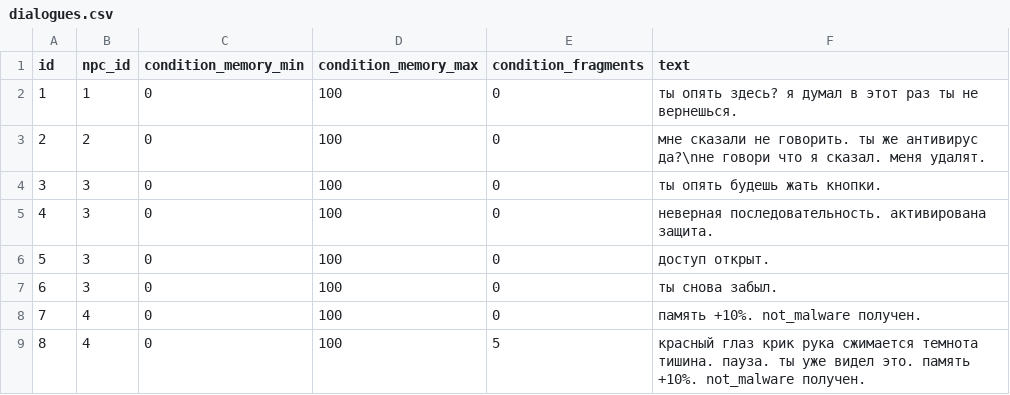
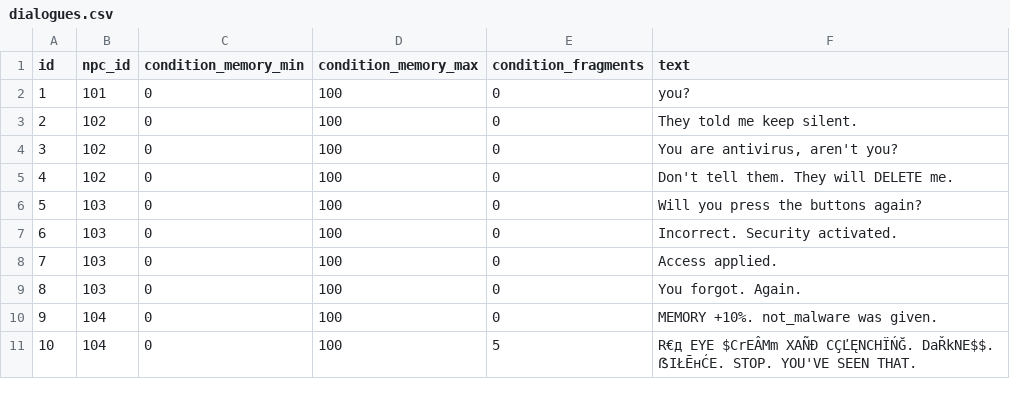
Before and after one commit to p0sd7/KERNEL_PANIC, a CSV file: Code/assets/dialogues.csv, drawn as a sheet; addresses are those after the commit; the diff names each change by its address in the sheet, - before the commit and + after, or states it on an @@ line.

```diff
--- a/Code/assets/dialogues.csv
+++ b/Code/assets/dialogues.csv
+row 2: 1 | 101 | 0 | 100 | 0 | you?
@@ column A (id) renumbered from row 3 down @@
-B3 (npc_id): 1
+B3 (npc_id): 102
-F3 (text): ты опять здесь? я думал в этот раз ты не вернешься.
+F3 (text): They told me keep silent.
+row 4: 3 | 102 | 0 | 100 | 0 | You are antivirus, aren't you?
-B5 (npc_id): 2
+B5 (npc_id): 102
-F5 (text): мне сказали не говорить. ты же антивирус да?\nне говори что я сказал. меня удалят.
+F5 (text): Don't tell them. They will DELETE me.
-B6:B9 (npc_id): 3
+B6:B9 (npc_id): 103
-F6 (text): ты опять будешь жать кнопки.
+F6 (text): Will you press the buttons again?
-F7 (text): неверная последовательность. активирована защита.
+F7 (text): Incorrect. Security activated.
-F8 (text): доступ открыт.
+F8 (text): Access applied.
-F9 (text): ты снова забыл.
+F9 (text): You forgot. Again.
-B10:B11 (npc_id): 4
+B10:B11 (npc_id): 104
-F10 (text): память +10%. not_malware получен.
+F10 (text): MEMORY +10%. not_malware was given.
-F11 (text): красный глаз крик рука сжимается темнота тишина. пауза. ты уже видел это. память +10%. not_malware получен.
+F11 (text): R€д EYE $CrEÂMm ХAÑÐ CÇĽĘNCHÏŃĞ. DaŘkNE$$. ẞIŁĒнĆE. STOP. YOU'VE SEEN THAT.
```
Also changed, not shown: Code/assets/items.csv, Code/assets/map_objects.csv, 16 other files.
